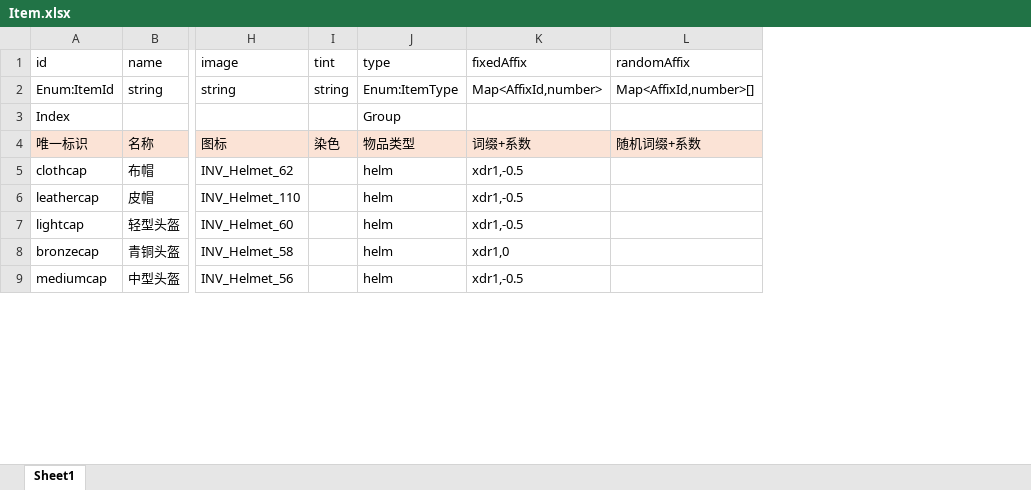
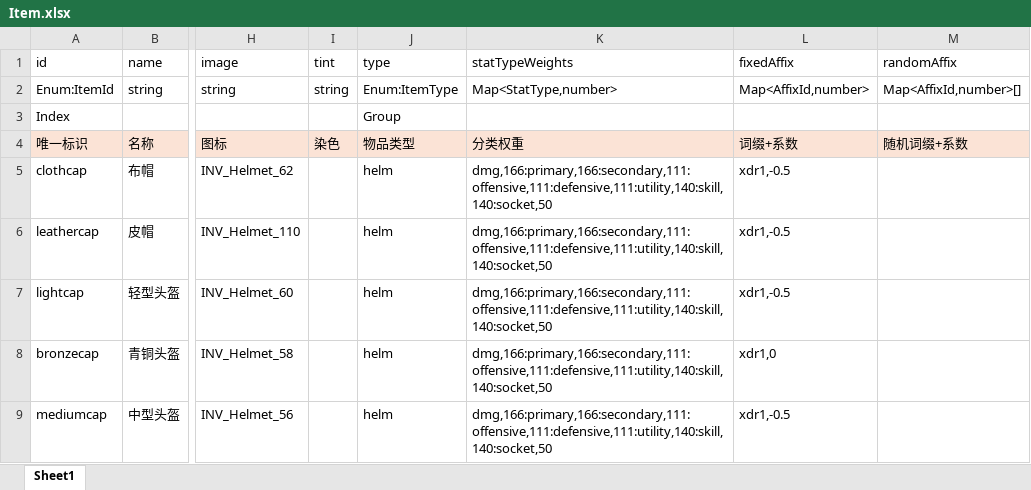
Before and after one commit to yatyricky/gvbasic-mir-remaster, an Excel workbook: configs/Item.xlsx, sheet Sheet1, drawn as a sheet; only a part is shown, gaps mark what is left out; values as stored, in another font and other column widths than the file's, no borders; conditional formats not drawn; the diff names each change by its address in the sheet, - before the commit and + after, or states it on an @@ line.

```diff
--- a/configs/Item.xlsx (sheet Sheet1)
+++ b/configs/Item.xlsx (sheet Sheet1)
+column K (statTypeWeights), rows 2-9: Map<StatType,number> |  | 分类权重 | dmg,166:primary,166:secondary,111:offensive,111:defensive,111:utility,140:skill,140:socket,50 | dmg,166:primary,166:secondary,111:offensive,111:defensive,111:utility,140:skill,140:socket,50 | dmg,166:primary,166:secondary,111:offensive,111:defensive,111:utility,140:skill,140:socket,50 | dmg,166:primary,166:secondary,111:offensive,111:defensive,111:utility,140:skill,140:socket,50 | dmg,166:primary,166:secondary,111:offensive,111:defensive,111:utility,140:skill,140:socket,50
```
Also changed, not shown: configs/Affix.xlsx, configs/Stat.xlsx, 10 other files.
